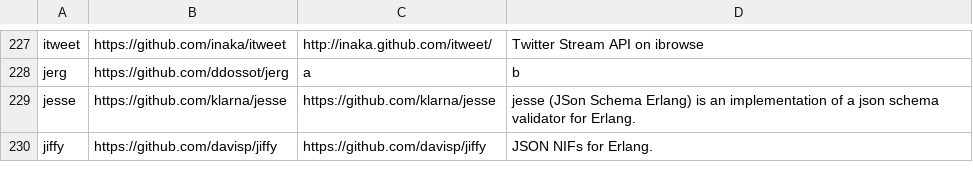
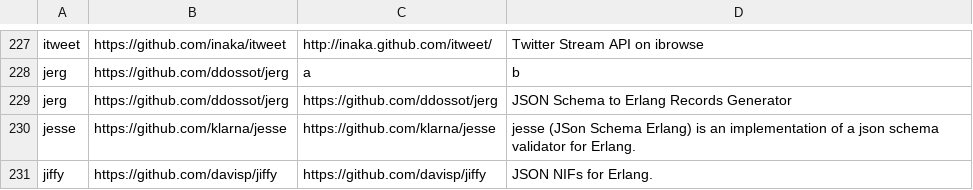
Before and after one commit to ninenines/erlang.mk, a TSV file: packages.v1.tsv, drawn as a sheet; only a part is shown, gaps mark what is left out; the diff names each change by its address in the sheet, - before the commit and + after, or states it on an @@ line.

```diff
--- a/packages.v1.tsv
+++ b/packages.v1.tsv
+row 229: jerg | https://github.com/ddossot/jerg | https://github.com/ddossot/jerg | JSON Schema to Erlang Records Generator
```
Also changed, not shown: packages.v2.tsv, 1 other file.
